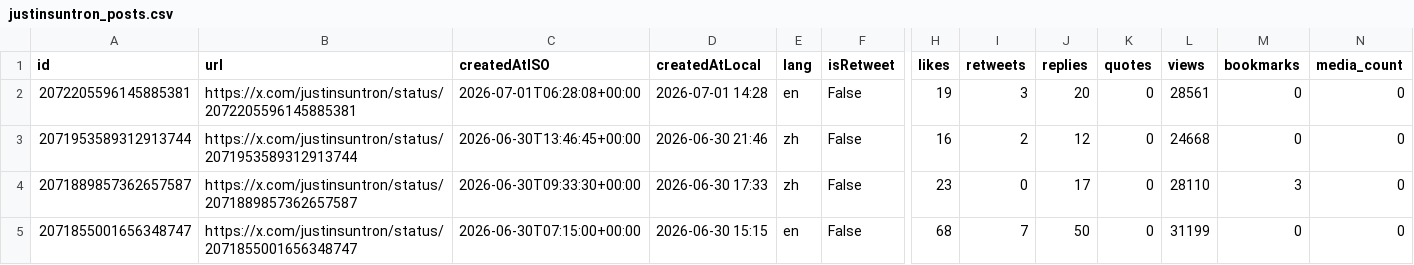
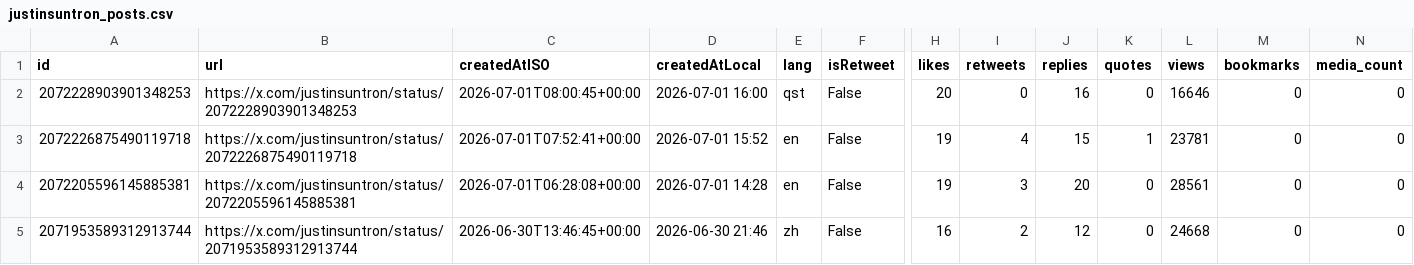
Before and after one commit to yan-labs/justin-sun-x-catalyst, a CSV file: data/justinsuntron_posts.csv, drawn as a sheet; only a part is shown, gaps mark what is left out; the shorter side is filled out with more unchanged rows; rows hold the shown columns only; the diff names each change by its address in the sheet, - before the commit and + after, or states it on an @@ line.

Commit message:
data: incremental post update (+2) 2026-07-01T08:08:52Z

```diff
--- a/data/justinsuntron_posts.csv
+++ b/data/justinsuntron_posts.csv
+row 2: 2072228903901348253 | https://x.com/justinsuntron/status/2072228903901348253 | 2026-07-01T08:00:45+00:00 | 2026-07-01 16:00 | qst | False | 20 | 0 | 16 | 0 | 16646 | 0 | 0
+row 3: 2072226875490119718 | https://x.com/justinsuntron/status/2072226875490119718 | 2026-07-01T07:52:41+00:00 | 2026-07-01 15:52 | en | False | 19 | 4 | 15 | 1 | 23781 | 0 | 0
```
Also changed, not shown: 4 other files.
